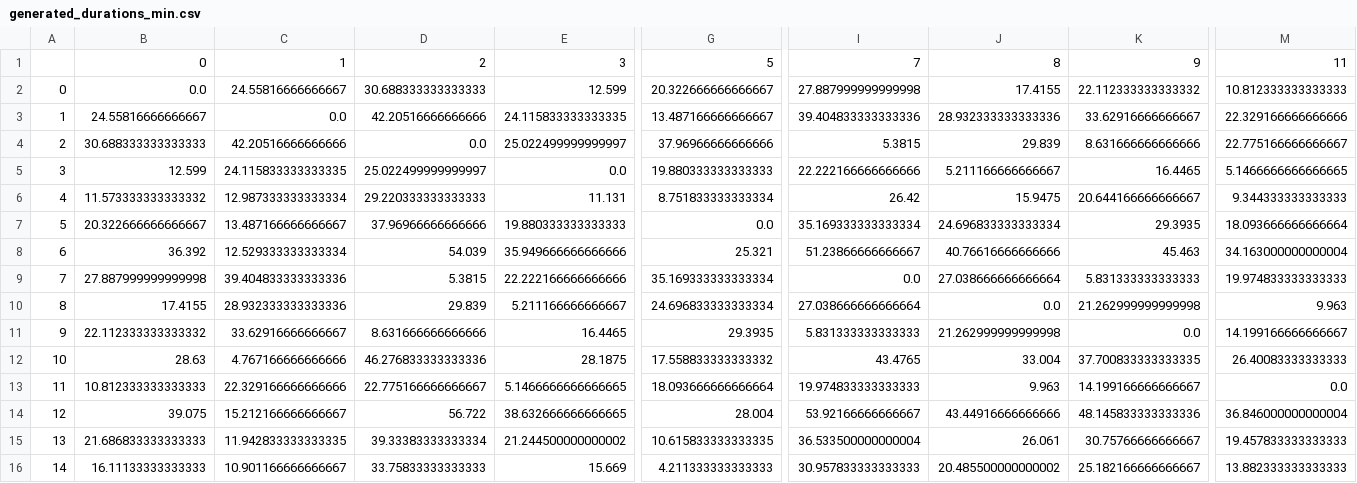
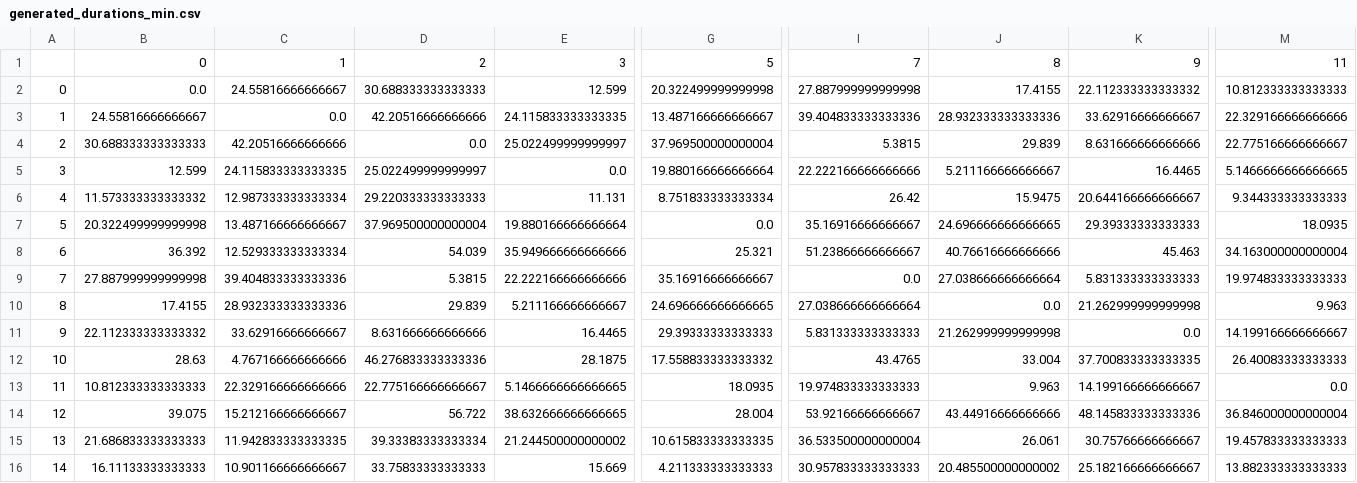
Before and after one commit to Proyectos-MOS/Proyecto-Etapa-3, a CSV file: data-caso2/generated_durations_min.csv, drawn as a sheet; only a part is shown, gaps mark what is left out; the diff names each change by its address in the sheet, - before the commit and + after, or states it on an @@ line.

```diff
--- a/data-caso2/generated_durations_min.csv
+++ b/data-caso2/generated_durations_min.csv
-G2: 20.322666666666667
+G2: 20.322499999999998
-G4: 37.96966666666666
+G4: 37.969500000000004
-G5: 19.880333333333333
+G5: 19.880166666666664
-B7: 20.322666666666667
+B7: 20.322499999999998
-D7: 37.96966666666666
+D7: 37.969500000000004
-E7: 19.880333333333333
+E7: 19.880166666666664
-I7: 35.169333333333334
+I7: 35.16916666666667
-J7: 24.696833333333334
+J7: 24.696666666666665
-K7: 29.3935
+K7: 29.39333333333333
-M7: 18.093666666666664
+M7: 18.0935
-G9: 35.169333333333334
+G9: 35.16916666666667
-G10: 24.696833333333334
+G10: 24.696666666666665
-G11: 29.3935
+G11: 29.39333333333333
-G13: 18.093666666666664
+G13: 18.0935
```
Also changed, not shown: data-caso2/generated_distances_km.csv, proyectoetapa3/resultados_experimentos_ils.csv, 6 other files.
